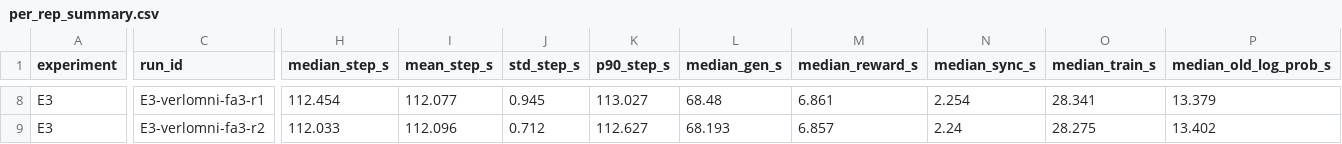
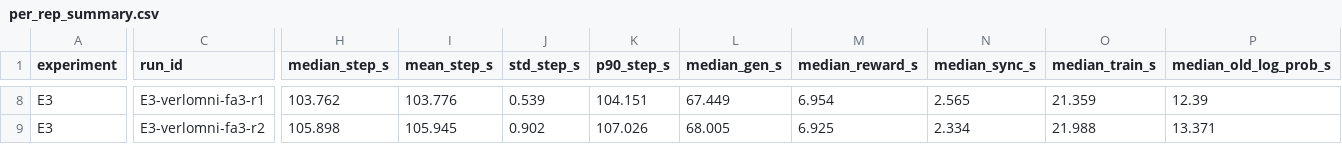
Before and after one commit to haonan3/UniRLReport, a CSV file: artifacts/reported_results/2026-10-15-e3-e5t-systems/per_rep_summary.csv, drawn as a sheet; only a part is shown, gaps mark what is left out; the diff covers the shown part only; the diff names each change by its address in the sheet, - before the commit and + after, or states it on an @@ line.

```diff
--- a/artifacts/reported_results/2026-10-15-e3-e5t-systems/per_rep_summary.csv
+++ b/artifacts/reported_results/2026-10-15-e3-e5t-systems/per_rep_summary.csv
-H8 (median_step_s): 112.454
+H8 (median_step_s): 103.762
-I8 (mean_step_s): 112.077
+I8 (mean_step_s): 103.776
-J8 (std_step_s): 0.945
+J8 (std_step_s): 0.539
-K8 (p90_step_s): 113.027
+K8 (p90_step_s): 104.151
-L8 (median_gen_s): 68.48
+L8 (median_gen_s): 67.449
-M8 (median_reward_s): 6.861
+M8 (median_reward_s): 6.954
-N8 (median_sync_s): 2.254
+N8 (median_sync_s): 2.565
-O8 (median_train_s): 28.341
+O8 (median_train_s): 21.359
-P8 (median_old_log_prob_s): 13.379
+P8 (median_old_log_prob_s): 12.39
-H9 (median_step_s): 112.033
+H9 (median_step_s): 105.898
-I9 (mean_step_s): 112.096
+I9 (mean_step_s): 105.945
-J9 (std_step_s): 0.712
+J9 (std_step_s): 0.902
-K9 (p90_step_s): 112.627
+K9 (p90_step_s): 107.026
-L9 (median_gen_s): 68.193
+L9 (median_gen_s): 68.005
-M9 (median_reward_s): 6.857
+M9 (median_reward_s): 6.925
-N9 (median_sync_s): 2.24
+N9 (median_sync_s): 2.334
-O9 (median_train_s): 28.275
+O9 (median_train_s): 21.988
-P9 (median_old_log_prob_s): 13.402
+P9 (median_old_log_prob_s): 13.371
```
Also changed, not shown: 144 edited cells elsewhere in this file, artifacts/reported_results/2026-10-15-e3-e5t-systems/arm_summary.csv, artifacts/reported_results/2026-10-15-e3-e5t-systems/data/arm_summary.csv, 16 other files.
